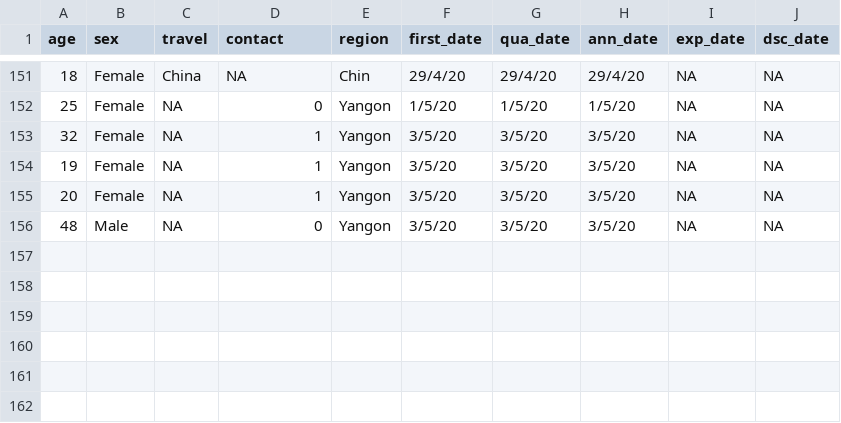
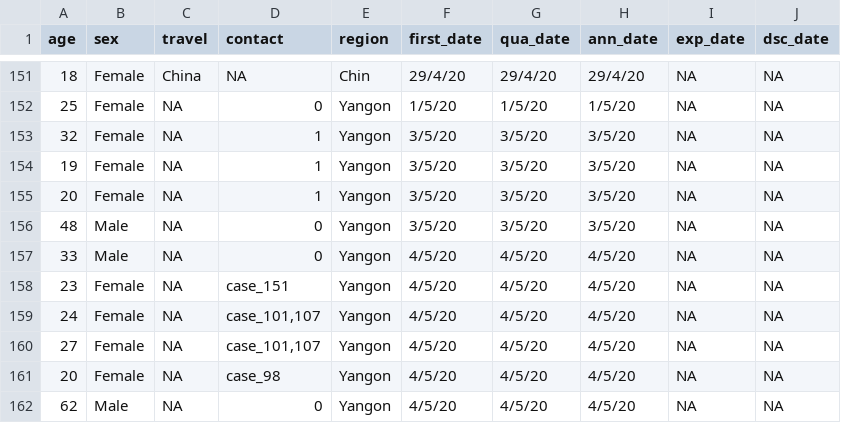
Before and after one commit to finerbrighterlighter/myanmar_covid19, a CSV file: mohs_announcement.csv, drawn as a sheet; only a part is shown, gaps mark what is left out.

```diff
--- a/mohs_announcement.csv
+++ b/mohs_announcement.csv
@@ -156 +156,7 @@ age,sex,travel,contact,region,first_date,qua_date,ann_date,exp_date,dsc_date
 48,Male,NA,0,Yangon,3/5/20,3/5/20,3/5/20,NA,NA
+33,Male,NA,0,Yangon,4/5/20,4/5/20,4/5/20,NA,NA
+23,Female,NA,case_151,Yangon,4/5/20,4/5/20,4/5/20,NA,NA
+24,Female,NA,"case_101,107",Yangon,4/5/20,4/5/20,4/5/20,NA,NA
+27,Female,NA,"case_101,107",Yangon,4/5/20,4/5/20,4/5/20,NA,NA
+20,Female,NA,case_98,Yangon,4/5/20,4/5/20,4/5/20,NA,NA
+62,Male,NA,0,Yangon,4/5/20,4/5/20,4/5/20,NA,NA
```
Also changed, not shown: 3 other files.
